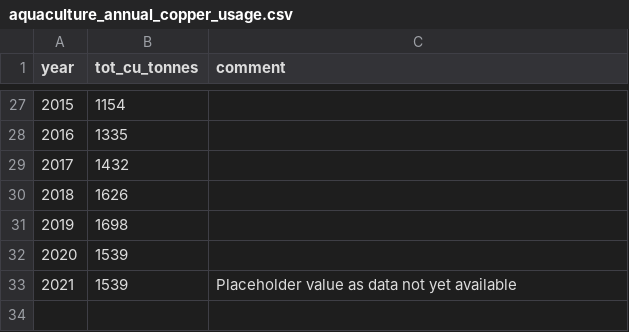
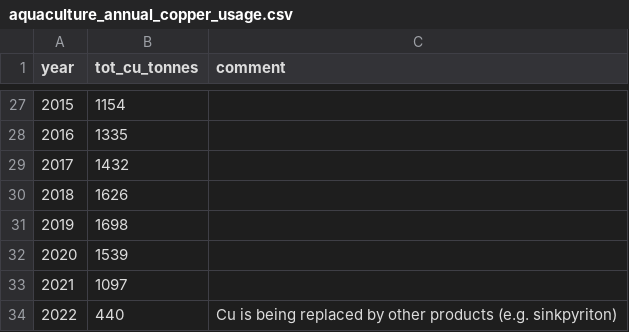
Before and after one commit to NIVANorge/teotil3, a CSV file: data/aquaculture_annual_copper_usage.csv, drawn as a sheet; only a part is shown, gaps mark what is left out; removed rows and columns are numbered as before the commit, all else as after; the diff names each change by its address in the sheet, - before the commit and + after, or states it on an @@ line.

Commit message:
Update annual copper figures

```diff
--- a/data/aquaculture_annual_copper_usage.csv
+++ b/data/aquaculture_annual_copper_usage.csv
-row 33: 2021 | 1539 | Placeholder value as data not yet available
+row 33: 2021 | 1097
+row 34: 2022 | 440 | Cu is being replaced by other products (e.g. sinkpyriton)
```
